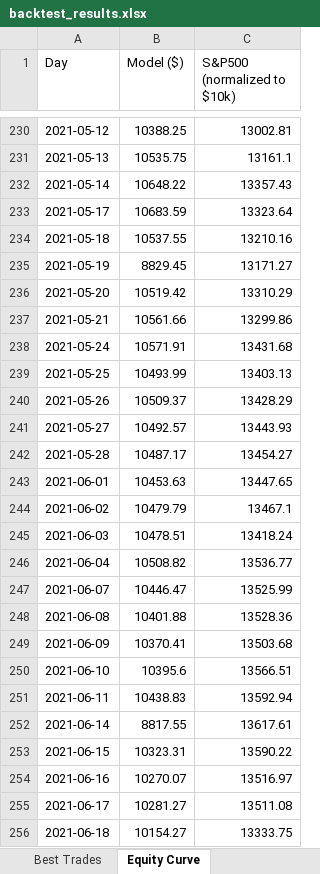
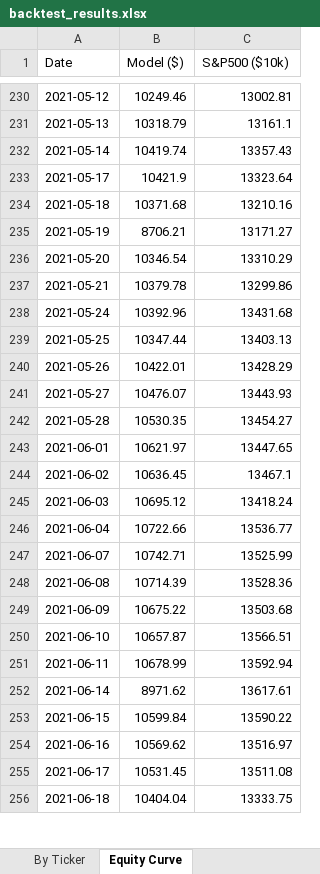
Before and after one commit to johnbrami55/portfolio-manager, an Excel workbook: backtest_results.xlsx, sheet Equity Curve, drawn as a sheet; only a part is shown, gaps mark what is left out; values as stored, in another font and other column widths than the file's, no borders; charts and pictures not drawn; the diff covers the shown part only; the diff names each change by its address in the sheet, - before the commit and + after, or states it on an @@ line.

```diff
--- a/backtest_results.xlsx (sheet Equity Curve)
+++ b/backtest_results.xlsx (sheet Equity Curve)
+sheet tab: By Ticker
-A1: Day
+A1: Date
-C1: S&P500 (normalized to $10k)
+C1: S&P500 ($10k)
-B230 (Model ($)): 10388.25
+B230 (Model ($)): 10249.46
-B231 (Model ($)): 10535.75
+B231 (Model ($)): 10318.79
-B232 (Model ($)): 10648.22
+B232 (Model ($)): 10419.74
-B233 (Model ($)): 10683.59
+B233 (Model ($)): 10421.9
-B234 (Model ($)): 10537.55
+B234 (Model ($)): 10371.68
-B235 (Model ($)): 8829.45
+B235 (Model ($)): 8706.21
-B236 (Model ($)): 10519.42
+B236 (Model ($)): 10346.54
-B237 (Model ($)): 10561.66
+B237 (Model ($)): 10379.78
-B238 (Model ($)): 10571.91
+B238 (Model ($)): 10392.96
-B239 (Model ($)): 10493.99
+B239 (Model ($)): 10347.44
-B240 (Model ($)): 10509.37
+B240 (Model ($)): 10422.01
-B241 (Model ($)): 10492.57
+B241 (Model ($)): 10476.07
-B242 (Model ($)): 10487.17
+B242 (Model ($)): 10530.35
-B243 (Model ($)): 10453.63
+B243 (Model ($)): 10621.97
-B244 (Model ($)): 10479.79
+B244 (Model ($)): 10636.45
-B245 (Model ($)): 10478.51
+B245 (Model ($)): 10695.12
-B246 (Model ($)): 10508.82
+B246 (Model ($)): 10722.66
-B247 (Model ($)): 10446.47
+B247 (Model ($)): 10742.71
-B248 (Model ($)): 10401.88
+B248 (Model ($)): 10714.39
-B249 (Model ($)): 10370.41
+B249 (Model ($)): 10675.22
-B250 (Model ($)): 10395.6
+B250 (Model ($)): 10657.87
-B251 (Model ($)): 10438.83
+B251 (Model ($)): 10678.99
-B252 (Model ($)): 8817.55
+B252 (Model ($)): 8971.62
-B253 (Model ($)): 10323.31
+B253 (Model ($)): 10599.84
-B254 (Model ($)): 10270.07
+B254 (Model ($)): 10569.62
-B255 (Model ($)): 10281.27
+B255 (Model ($)): 10531.45
-B256 (Model ($)): 10154.27
+B256 (Model ($)): 10404.04
```
Also changed, not shown: 1166 edited cells elsewhere in this sheet, sheet Best Trades, sheet Optimization, sheet Best Config, charts or pictures, 1 other file.
